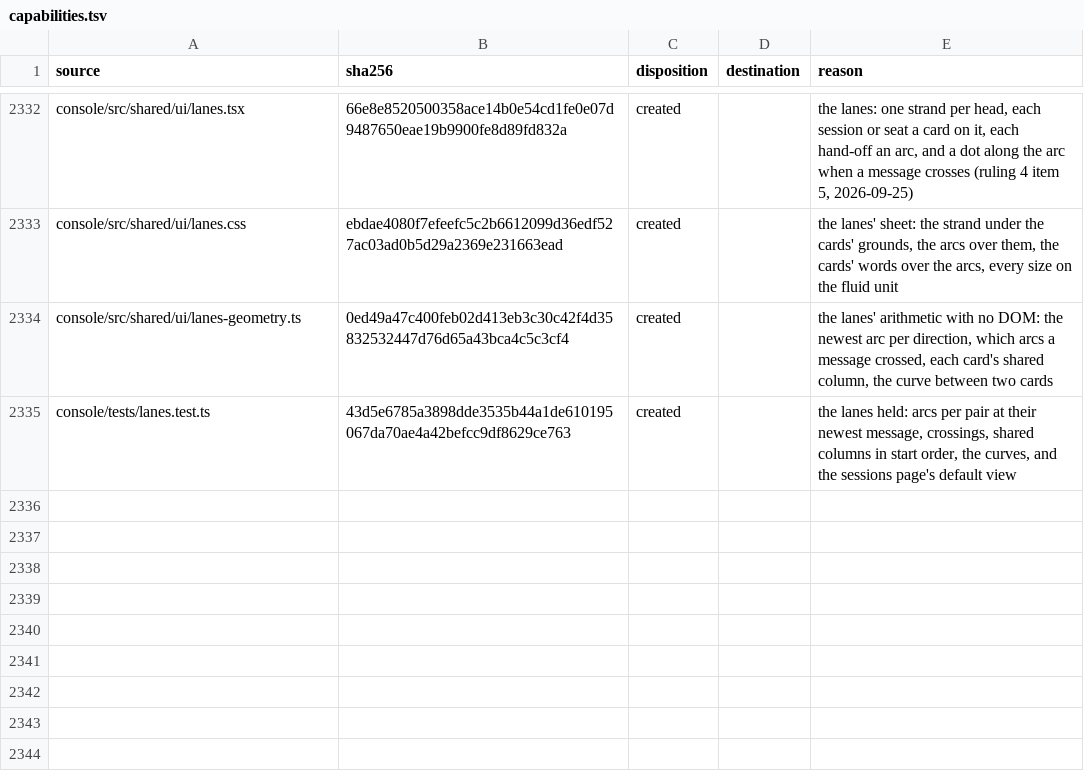
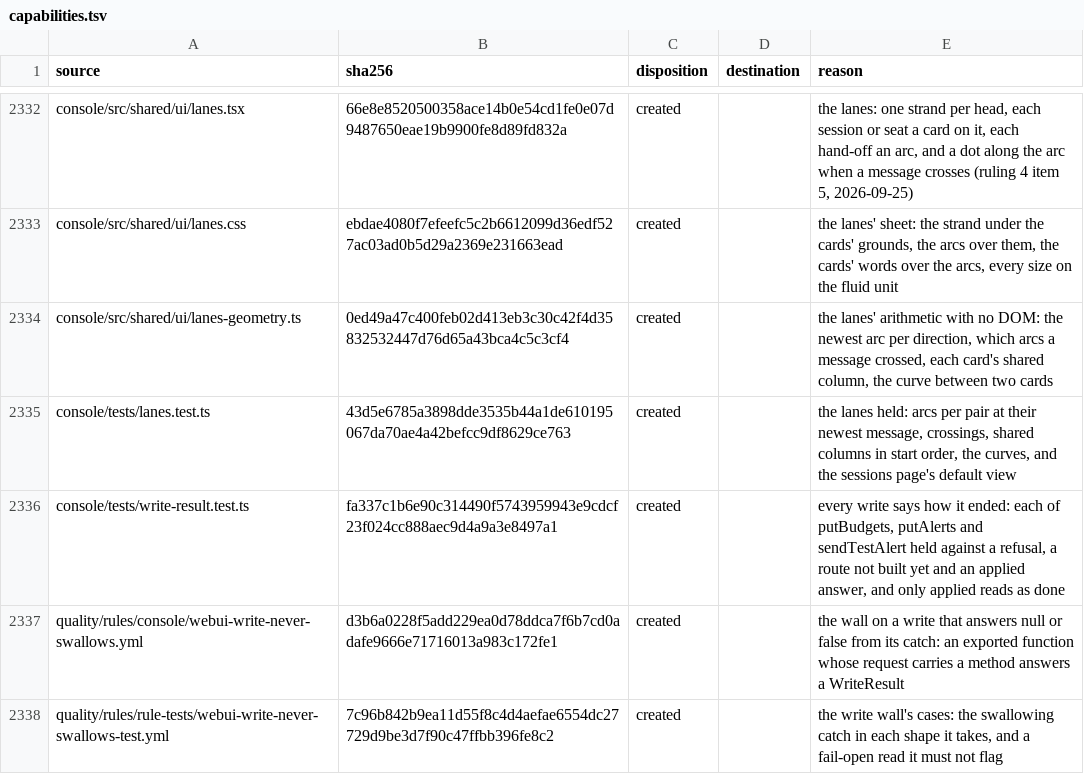
Before and after one commit to torad-labs/splice, a TSV file: .dev/restructure/capabilities.tsv, drawn as a sheet; only a part is shown, gaps mark what is left out.

Commit message:
fix(console): every write answers how it ended, and a refused save no longer reads as saved
putBudgets, putAlerts and sendTestAlert answered null or false from their catch, and their panels
read any answer as success: a refused budget printed "Saved" and a failed test printed "Sent"
(Marlin's HOLD, condition 1). Each now answers a WriteResult (shared/lib): applied with the daemon's
answer, pending with the item that will serve the route, or failed with the daemon's words, and the
panels print writeNote's one line, where only applied reads as done. A refused write leaves the
store as the daemon last answered; it is not a failed read.

The wall webui-write-never-swallows fails an exported function whose request carries a method and
answers null, false or undefined from a catch; it read 6 hits on the tree before this change and 0
after.

```diff
--- a/.dev/restructure/capabilities.tsv
+++ b/.dev/restructure/capabilities.tsv
@@ -2335 +2335,4 @@ console/src/shared/ui/lanes-geometry.ts	0ed49a47c400feb02d413eb3c30c42f4d3583253
 console/tests/lanes.test.ts	43d5e6785a3898dde3535b44a1de610195067da70ae4a42befcc9df8629ce763	created		the lanes held: arcs per pair at their newest message, crossings, shared columns in start order, the curves, and the sessions page's default view
+console/tests/write-result.test.ts	fa337c1b6e90c314490f5743959943e9cdcf23f024cc888aec9d4a9a3e8497a1	created		every write says how it ended: each of putBudgets, putAlerts and sendTestAlert held against a refusal, a route not built yet and an applied answer, and only applied reads as done
+quality/rules/console/webui-write-never-swallows.yml	d3b6a0228f5add229ea0d78ddca7f6b7cd0adafe9666e71716013a983c172fe1	created		the wall on a write that answers null or false from its catch: an exported function whose request carries a method answers a WriteResult
+quality/rules/rule-tests/webui-write-never-swallows-test.yml	7c96b842b9ea11d55f8c4d4aefae6554dc27729d9be3d7f90c47ffbb396fe8c2	created		the write wall's cases: the swallowing catch in each shape it takes, and a fail-open read it must not flag
```
Also changed, not shown: 11 other files.
